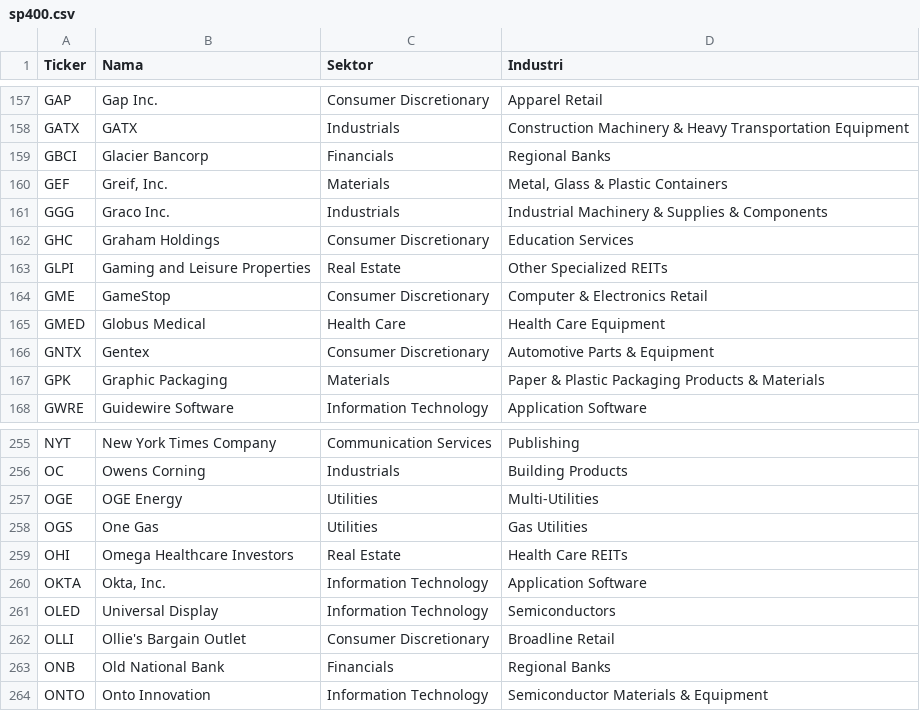
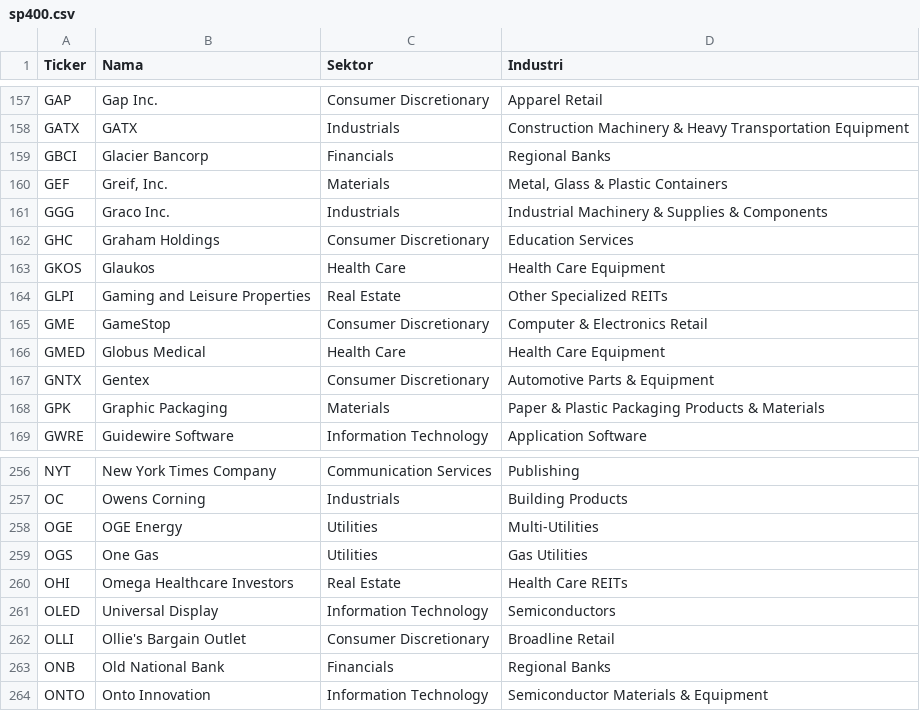
Before and after one commit to 2013tib-droid/US-MARKET, a CSV file: tickers/sp400.csv, drawn as a sheet; only a part is shown, gaps mark what is left out; removed rows and columns are numbered as before the commit, all else as after; the diff names each change by its address in the sheet, - before the commit and + after, or states it on an @@ line.

```diff
--- a/tickers/sp400.csv
+++ b/tickers/sp400.csv
+row 163: GKOS | Glaukos | Health Care | Health Care Equipment
-row 260: OKTA | Okta, Inc. | Information Technology | Application Software
```
Also changed, not shown: hasil/quality.csv, hasil/semua.csv, 5 other files.
